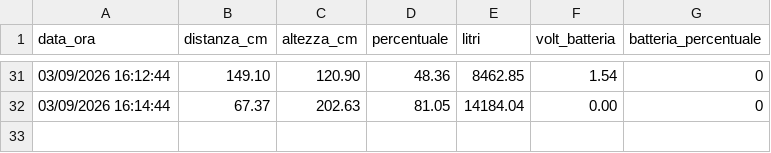
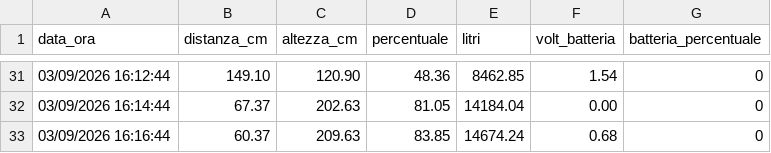
Before and after one commit to AndreCiav/cisterna-monitor, a CSV file: storico.csv, drawn as a sheet; only a part is shown, gaps mark what is left out.

Commit message:
Nuova rilevazione storico

```diff
--- a/storico.csv
+++ b/storico.csv
@@ -32 +32,2 @@ data_ora,distanza_cm,altezza_cm,percentuale,litri,volt_batteria,batteria_percent
 03/09/2026 16:14:44,67.37,202.63,81.05,14184.04,0.00, 0
+03/09/2026 16:16:44,60.37,209.63,83.85,14674.24,0.68, 0
```
